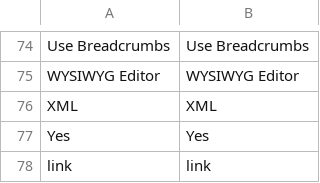
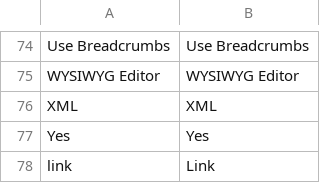
Before and after one commit to fffab/udtopads, a CSV file: app/locale/en_US/Unideal_Topads.csv, drawn as a sheet; only a part is shown, gaps mark what is left out.

```diff
--- a/app/locale/en_US/Unideal_Topads.csv
+++ b/app/locale/en_US/Unideal_Topads.csv
@@ -77,2 +77,2 @@
 "Yes","Yes"
-"link","link"
+"link","Link"
```
Also changed, not shown: app/locale/fr_FR/Unideal_Topads.csv, 35 other files.
